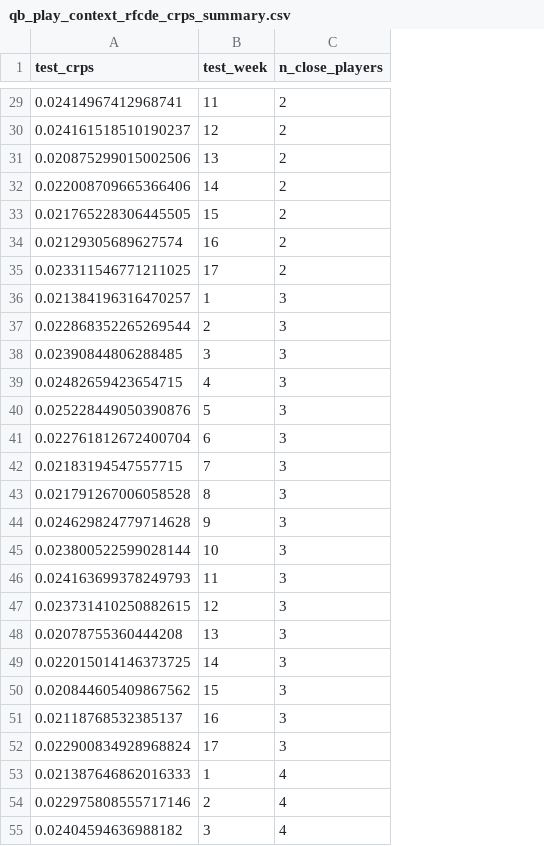
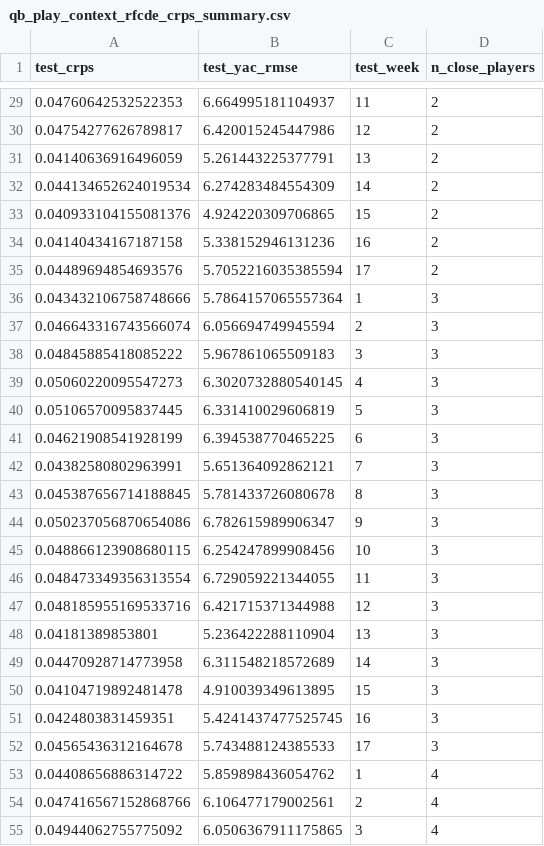
Before and after one commit to ryurko/bdb-pass-defense, a CSV file: data/model_output/lowo_cv_results/qb_play_context_rfcde_crps_summary.csv, drawn as a sheet; only a part is shown, gaps mark what is left out; the diff covers the shown part only; the diff names each change by its address in the sheet, - before the commit and + after, or states it on an @@ line.

Commit message:
Correct error in cdf estimate and generate initial test of generating differences from ghosting results to assess players

```diff
--- a/data/model_output/lowo_cv_results/qb_play_context_rfcde_crps_summary.csv
+++ b/data/model_output/lowo_cv_results/qb_play_context_rfcde_crps_summary.csv
+column B (test_yac_rmse), rows 29-55: 6.664995181104937 | 6.420015245447986 | 5.261443225377791 | 6.274283484554309 | 4.924220309706865 | 5.338152946131236 | 5.7052216035385594 | 5.7864157065557364 | 6.056694749945594 | 5.967861065509183 | 6.3020732880540145 | 6.331410029606819 | 6.394538770465225 | 5.651364092862121 | 5.781433726080678 | 6.782615989906347 | 6.254247899908456 | 6.729059221344055 | 6.421715371344988 | 5.236422288110904 | 6.311548218572689 | 4.910039349613895 | 5.4241437477525745 | 5.743488124385533 | 5.859898436054762 | 6.106477179002561 | 6.0506367911175865
-A29 (test_crps): 0.02414967412968741
+A29 (test_crps): 0.04760642532522353
-A30 (test_crps): 0.024161518510190237
+A30 (test_crps): 0.04754277626789817
-A31 (test_crps): 0.020875299015002506
+A31 (test_crps): 0.04140636916496059
-A32 (test_crps): 0.022008709665366406
+A32 (test_crps): 0.044134652624019534
-A33 (test_crps): 0.021765228306445505
+A33 (test_crps): 0.040933104155081376
-A34 (test_crps): 0.02129305689627574
+A34 (test_crps): 0.04140434167187158
-A35 (test_crps): 0.023311546771211025
+A35 (test_crps): 0.04489694854693576
-A36 (test_crps): 0.021384196316470257
+A36 (test_crps): 0.043432106758748666
-A37 (test_crps): 0.022868352265269544
+A37 (test_crps): 0.046643316743566074
-A38 (test_crps): 0.02390844806288485
+A38 (test_crps): 0.04845885418085222
-A39 (test_crps): 0.02482659423654715
+A39 (test_crps): 0.05060220095547273
-A40 (test_crps): 0.025228449050390876
+A40 (test_crps): 0.05106570095837445
-A41 (test_crps): 0.022761812672400704
+A41 (test_crps): 0.04621908541928199
-A42 (test_crps): 0.02183194547557715
+A42 (test_crps): 0.04382580802963991
-A43 (test_crps): 0.021791267006058528
+A43 (test_crps): 0.045387656714188845
-A44 (test_crps): 0.024629824779714628
+A44 (test_crps): 0.050237056870654086
-A45 (test_crps): 0.023800522599028144
+A45 (test_crps): 0.048866123908680115
-A46 (test_crps): 0.024163699378249793
+A46 (test_crps): 0.048473349356313554
-A47 (test_crps): 0.023731410250882615
+A47 (test_crps): 0.048185955169533716
-A48 (test_crps): 0.02078755360444208
+A48 (test_crps): 0.04181389853801
-A49 (test_crps): 0.022015014146373725
+A49 (test_crps): 0.04470928714773958
-A50 (test_crps): 0.020844605409867562
+A50 (test_crps): 0.04104719892481478
-A51 (test_crps): 0.02118768532385137
+A51 (test_crps): 0.0424803831459351
-A52 (test_crps): 0.022900834928968824
+A52 (test_crps): 0.04565436312164678
-A53 (test_crps): 0.021387646862016333
+A53 (test_crps): 0.04408656886314722
-A54 (test_crps): 0.022975808555717146
+A54 (test_crps): 0.047416567152868766
-A55 (test_crps): 0.02404594636988182
+A55 (test_crps): 0.04944062755775092
```
Also changed, not shown: 58 edited cells elsewhere in this file, data/model_output/lowo_cv_results/plugin_npcde_crps_summary.csv, 6 other files.
